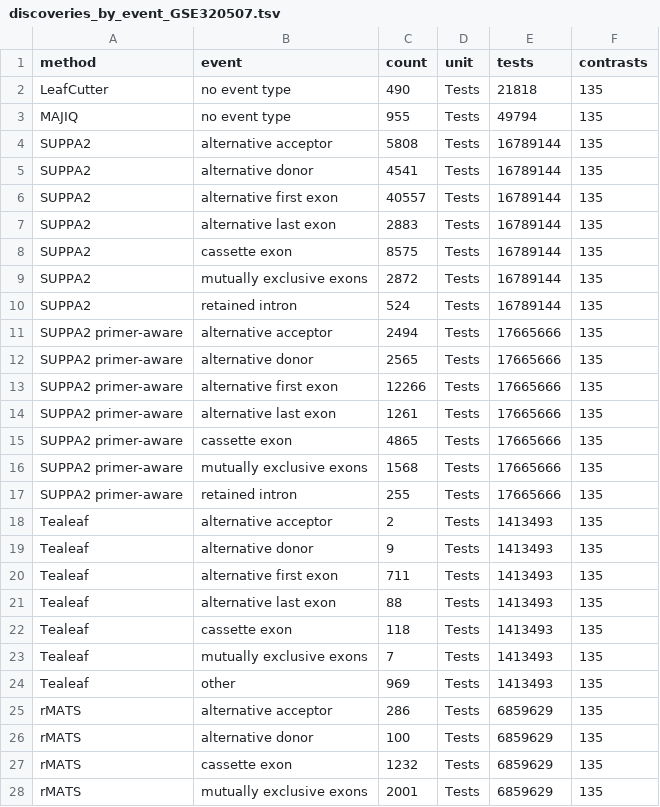
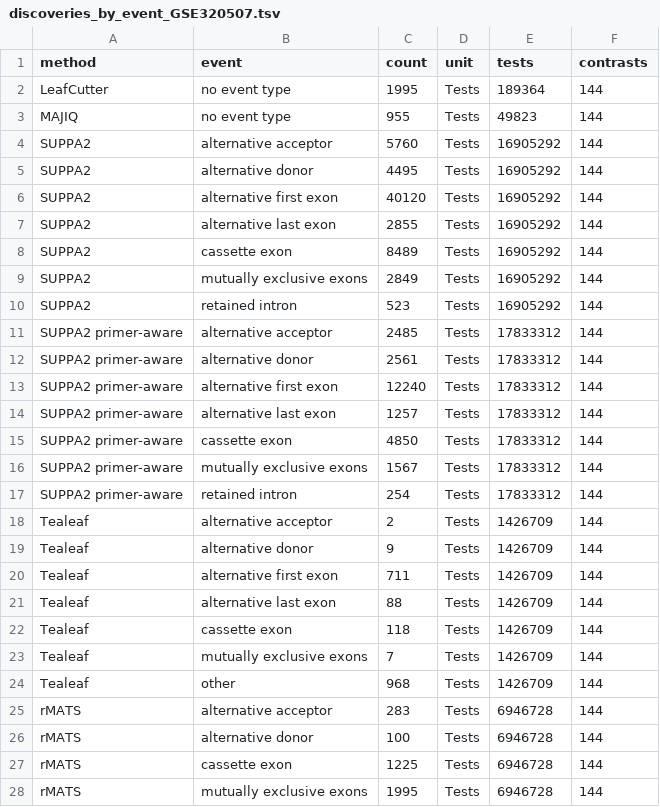
Before and after one commit to davidaknowles/tealeaf, a TSV file: docs/figures/discoveries_by_event_GSE320507.tsv, drawn as a sheet; only a part is shown; the diff covers the shown part only.

```diff
--- a/docs/figures/discoveries_by_event_GSE320507.tsv
+++ b/docs/figures/discoveries_by_event_GSE320507.tsv
@@ -1,28 +1,28 @@
 method	event	count	unit	tests	contrasts
-LeafCutter	no event type	490	Tests	21818	135
-MAJIQ	no event type	955	Tests	49794	135
-SUPPA2	alternative acceptor	5808	Tests	16789144	135
-SUPPA2	alternative donor	4541	Tests	16789144	135
-SUPPA2	alternative first exon	40557	Tests	16789144	135
-SUPPA2	alternative last exon	2883	Tests	16789144	135
-SUPPA2	cassette exon	8575	Tests	16789144	135
-SUPPA2	mutually exclusive exons	2872	Tests	16789144	135
-SUPPA2	retained intron	524	Tests	16789144	135
-SUPPA2 primer-aware	alternative acceptor	2494	Tests	17665666	135
-SUPPA2 primer-aware	alternative donor	2565	Tests	17665666	135
-SUPPA2 primer-aware	alternative first exon	12266	Tests	17665666	135
-SUPPA2 primer-aware	alternative last exon	1261	Tests	17665666	135
-SUPPA2 primer-aware	cassette exon	4865	Tests	17665666	135
-SUPPA2 primer-aware	mutually exclusive exons	1568	Tests	17665666	135
-SUPPA2 primer-aware	retained intron	255	Tests	17665666	135
-Tealeaf	alternative acceptor	2	Tests	1413493	135
-Tealeaf	alternative donor	9	Tests	1413493	135
-Tealeaf	alternative first exon	711	Tests	1413493	135
-Tealeaf	alternative last exon	88	Tests	1413493	135
-Tealeaf	cassette exon	118	Tests	1413493	135
-Tealeaf	mutually exclusive exons	7	Tests	1413493	135
-Tealeaf	other	969	Tests	1413493	135
-rMATS	alternative acceptor	286	Tests	6859629	135
-rMATS	alternative donor	100	Tests	6859629	135
-rMATS	cassette exon	1232	Tests	6859629	135
-rMATS	mutually exclusive exons	2001	Tests	6859629	135
+LeafCutter	no event type	1995	Tests	189364	144
+MAJIQ	no event type	955	Tests	49823	144
+SUPPA2	alternative acceptor	5760	Tests	16905292	144
+SUPPA2	alternative donor	4495	Tests	16905292	144
+SUPPA2	alternative first exon	40120	Tests	16905292	144
+SUPPA2	alternative last exon	2855	Tests	16905292	144
+SUPPA2	cassette exon	8489	Tests	16905292	144
+SUPPA2	mutually exclusive exons	2849	Tests	16905292	144
+SUPPA2	retained intron	523	Tests	16905292	144
+SUPPA2 primer-aware	alternative acceptor	2485	Tests	17833312	144
+SUPPA2 primer-aware	alternative donor	2561	Tests	17833312	144
+SUPPA2 primer-aware	alternative first exon	12240	Tests	17833312	144
+SUPPA2 primer-aware	alternative last exon	1257	Tests	17833312	144
+SUPPA2 primer-aware	cassette exon	4850	Tests	17833312	144
+SUPPA2 primer-aware	mutually exclusive exons	1567	Tests	17833312	144
+SUPPA2 primer-aware	retained intron	254	Tests	17833312	144
+Tealeaf	alternative acceptor	2	Tests	1426709	144
+Tealeaf	alternative donor	9	Tests	1426709	144
+Tealeaf	alternative first exon	711	Tests	1426709	144
+Tealeaf	alternative last exon	88	Tests	1426709	144
+Tealeaf	cassette exon	118	Tests	1426709	144
+Tealeaf	mutually exclusive exons	7	Tests	1426709	144
+Tealeaf	other	968	Tests	1426709	144
+rMATS	alternative acceptor	283	Tests	6946728	144
+rMATS	alternative donor	100	Tests	6946728	144
+rMATS	cassette exon	1225	Tests	6946728	144
+rMATS	mutually exclusive exons	1995	Tests	6946728	144
```
Also changed, not shown: 82 edited cells elsewhere in this file, docs/figures/discoveries_by_event.tsv, docs/figures/discoveries_by_event_all.tsv, 42 other files.
